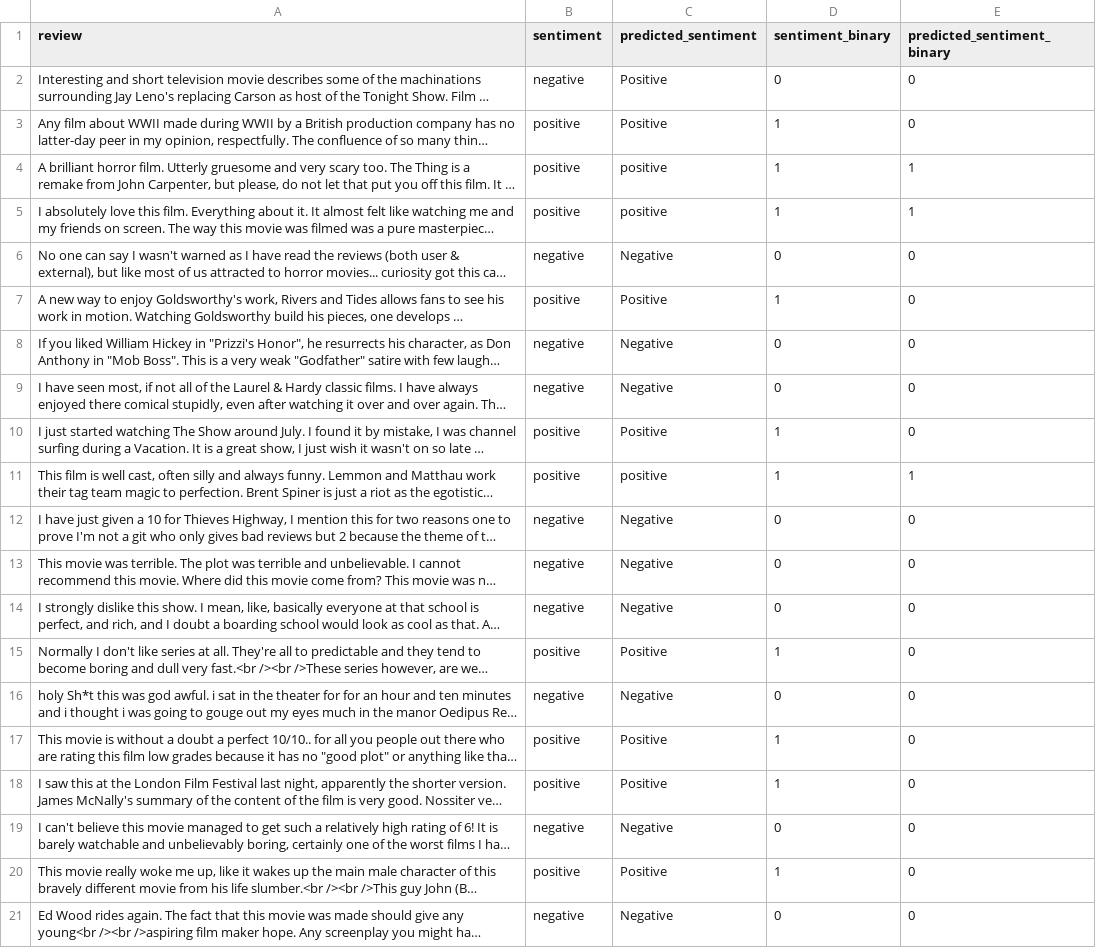
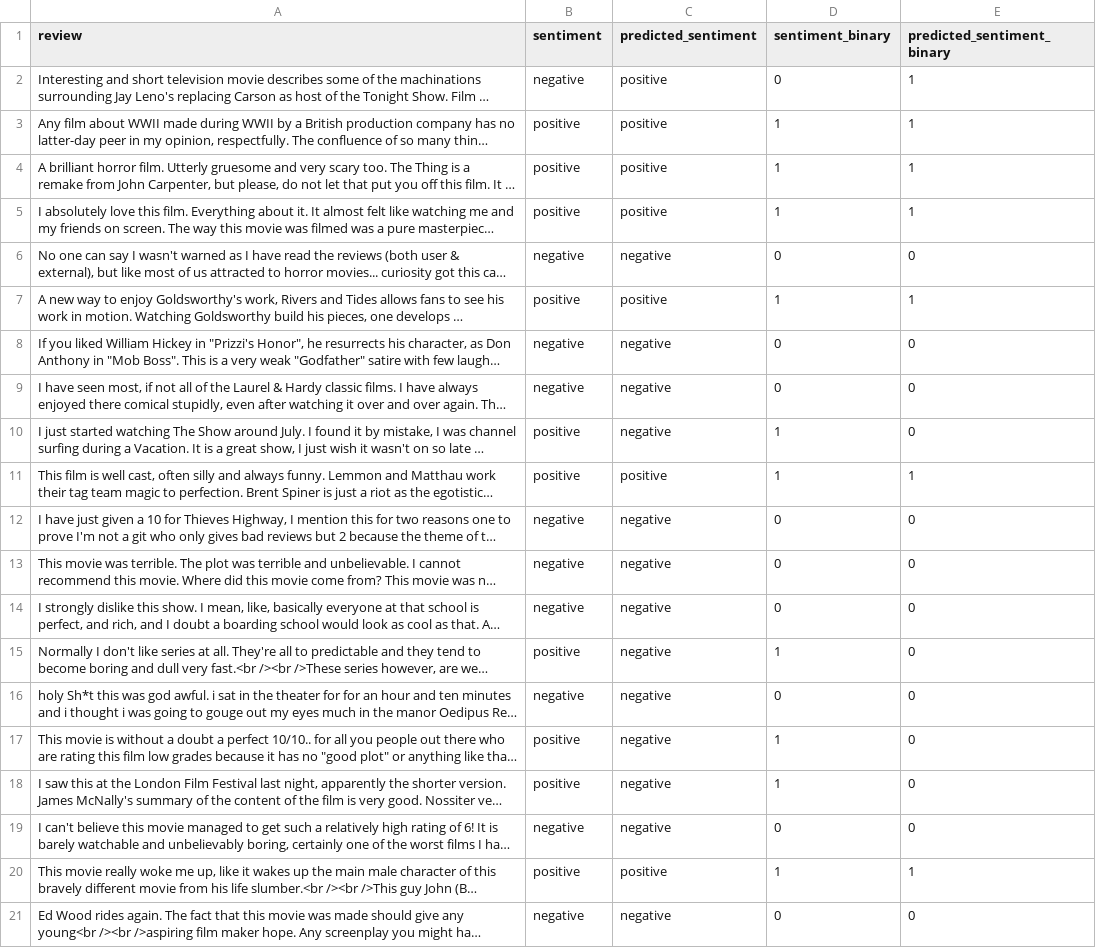
Before and after one commit to Fiarra/Dailys, a CSV file: 24_03_05/Test.csv, drawn as a sheet; long unchanged cells end in …; the diff names each change by its address in the sheet, - before the commit and + after, or states it on an @@ line.

```diff
--- a/24_03_05/Test.csv
+++ b/24_03_05/Test.csv
-C2:C3 (predicted_sentiment): Positive
+C2:C3 (predicted_sentiment): positive
-E2:E3 (predicted_sentiment_binary): 0
+E2:E3 (predicted_sentiment_binary): 1
-C6 (predicted_sentiment): Negative
+C6 (predicted_sentiment): negative
-C7 (predicted_sentiment): Positive
+C7 (predicted_sentiment): positive
-E7 (predicted_sentiment_binary): 0
+E7 (predicted_sentiment_binary): 1
-C8:C9 (predicted_sentiment): Negative
+C8:C9 (predicted_sentiment): negative
-C10 (predicted_sentiment): Positive
+C10 (predicted_sentiment): negative
-C12:C14 (predicted_sentiment): Negative
+C12:C14 (predicted_sentiment): negative
-C15 (predicted_sentiment): Positive
+C15 (predicted_sentiment): negative
-C16 (predicted_sentiment): Negative
+C16 (predicted_sentiment): negative
-C17:C18 (predicted_sentiment): Positive
+C17:C18 (predicted_sentiment): negative
-C19 (predicted_sentiment): Negative
+C19 (predicted_sentiment): negative
-C20 (predicted_sentiment): Positive
+C20 (predicted_sentiment): positive
-E20 (predicted_sentiment_binary): 0
+E20 (predicted_sentiment_binary): 1
-C21 (predicted_sentiment): Negative
+C21 (predicted_sentiment): negative
```
Also changed, not shown: 1 other file.
